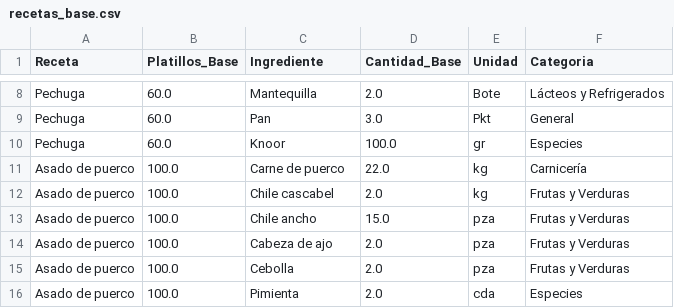
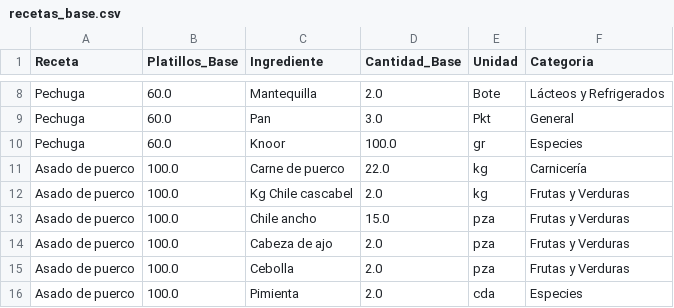
Before and after one commit to Edchvz/Medher-Banquetes, a CSV file: recetas_base.csv, drawn as a sheet; only a part is shown, gaps mark what is left out.

Commit message:
Sincronización de recetas

```diff
--- a/recetas_base.csv
+++ b/recetas_base.csv
@@ -11,3 +11,3 @@ Pechuga,60.0,Knoor,100.0,gr,Especies
 Asado de puerco,100.0,Carne de puerco,22.0,kg,Carnicería
-Asado de puerco,100.0,Chile cascabel,2.0,kg,Frutas y Verduras
+Asado de puerco,100.0,Kg Chile cascabel,2.0,kg,Frutas y Verduras
 Asado de puerco,100.0,Chile ancho,15.0,pza,Frutas y Verduras
```
